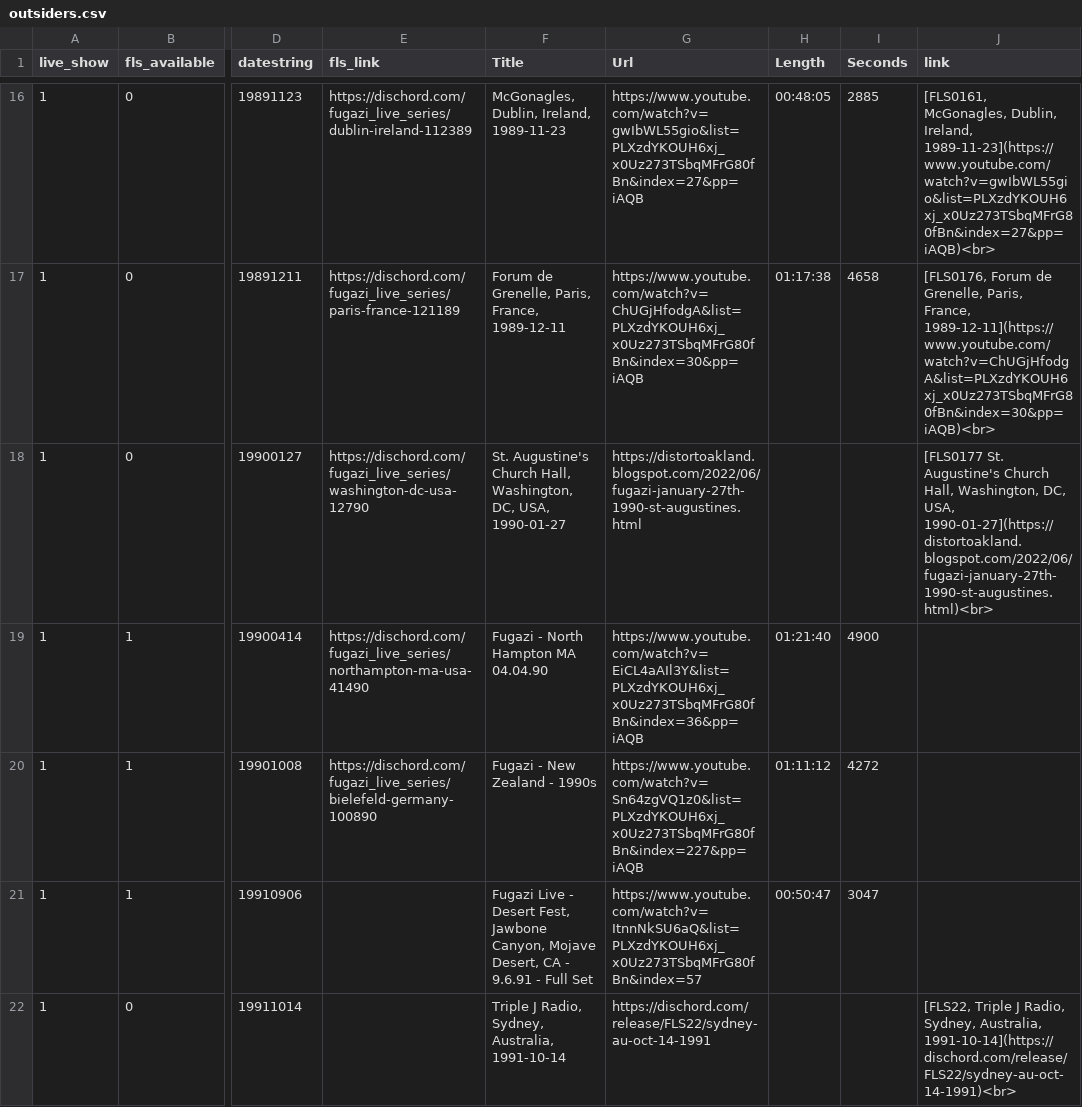
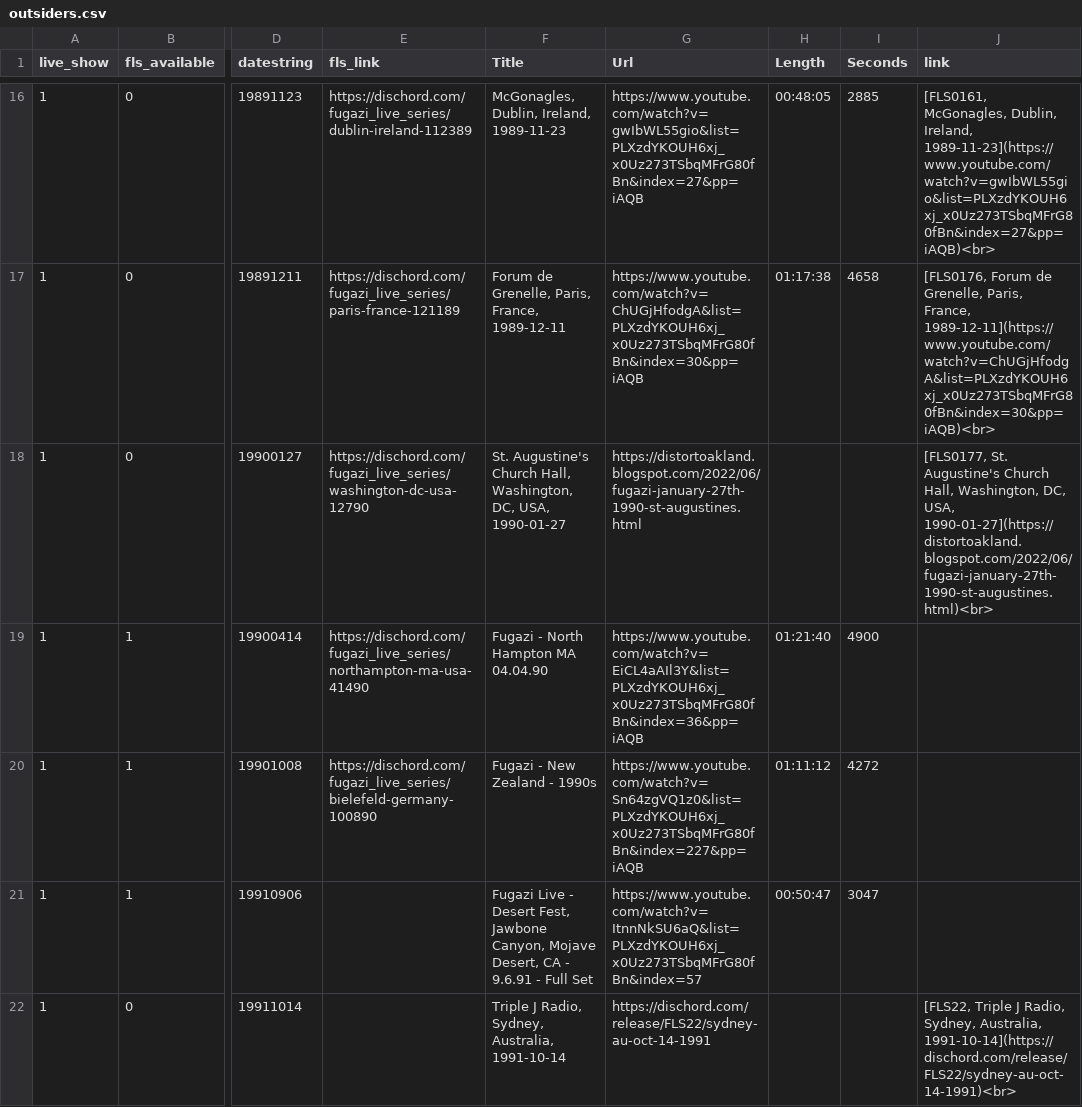
Before and after one commit to alexmitrani/Repeatr, a CSV file: inst/extdata/outsiders.csv, drawn as a sheet; only a part is shown, gaps mark what is left out; the diff names each change by its address in the sheet, - before the commit and + after, or states it on an @@ line.

Commit message:
Update Outsiders to correct typo

```diff
--- a/inst/extdata/outsiders.csv
+++ b/inst/extdata/outsiders.csv
-J18 (link): [FLS0177 St. Augustine's…
+J18 (link): [FLS0177, St. Augustine's…
```
Also changed, not shown: 3 other files.
